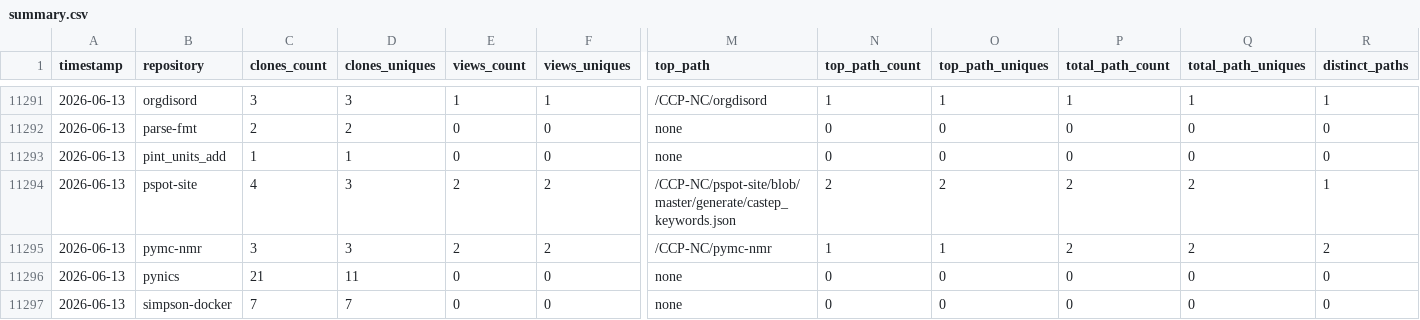
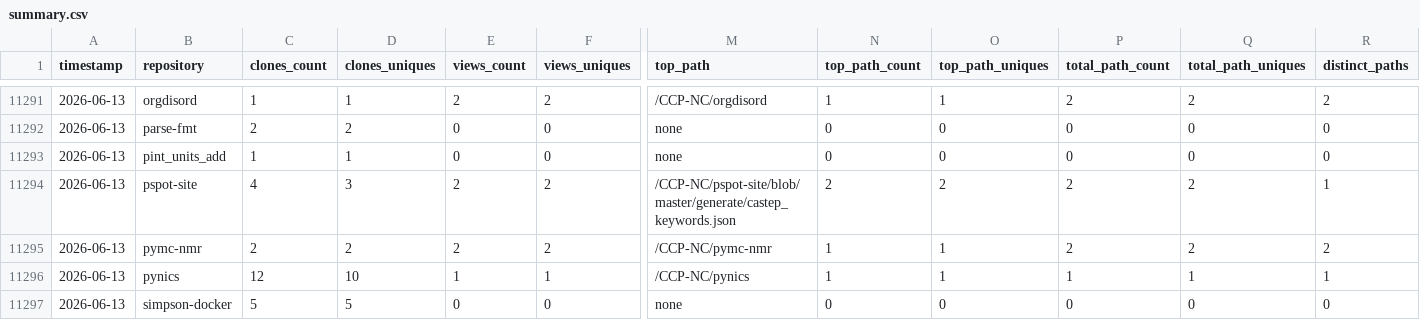
Before and after one commit to CCP-NC/metrics, a CSV file: traffic-stats/summary.csv, drawn as a sheet; only a part is shown, gaps mark what is left out; the diff covers the shown part only; the diff names each change by its address in the sheet, - before the commit and + after, or states it on an @@ line.

```diff
--- a/traffic-stats/summary.csv
+++ b/traffic-stats/summary.csv
-C11291 (clones_count): 3
+C11291 (clones_count): 1
-D11291 (clones_uniques): 3
+D11291 (clones_uniques): 1
-E11291 (views_count): 1
+E11291 (views_count): 2
-F11291 (views_uniques): 1
+F11291 (views_uniques): 2
-P11291 (total_path_count): 1
+P11291 (total_path_count): 2
-Q11291 (total_path_uniques): 1
+Q11291 (total_path_uniques): 2
-R11291 (distinct_paths): 1
+R11291 (distinct_paths): 2
-C11295 (clones_count): 3
+C11295 (clones_count): 2
-D11295 (clones_uniques): 3
+D11295 (clones_uniques): 2
-C11296 (clones_count): 21
+C11296 (clones_count): 12
-D11296 (clones_uniques): 11
+D11296 (clones_uniques): 10
-E11296 (views_count): 0
+E11296 (views_count): 1
-F11296 (views_uniques): 0
+F11296 (views_uniques): 1
-M11296 (top_path): none
+M11296 (top_path): /CCP-NC/pynics
-N11296 (top_path_count): 0
+N11296 (top_path_count): 1
-O11296 (top_path_uniques): 0
+O11296 (top_path_uniques): 1
-P11296 (total_path_count): 0
+P11296 (total_path_count): 1
-Q11296 (total_path_uniques): 0
+Q11296 (total_path_uniques): 1
-R11296 (distinct_paths): 0
+R11296 (distinct_paths): 1
-C11297 (clones_count): 7
+C11297 (clones_count): 5
-D11297 (clones_uniques): 7
+D11297 (clones_uniques): 5
```
Also changed, not shown: 1 added row, 1 removed row and 72 edited cells elsewhere in this file, 56 other files.
